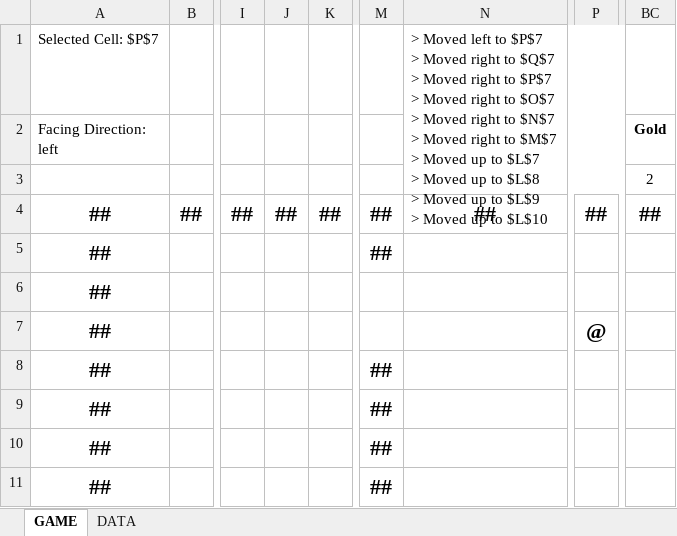
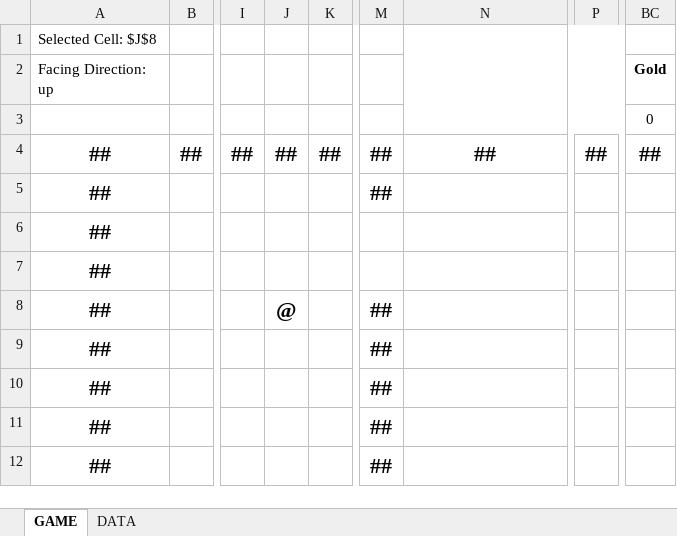
Before and after one commit to AwesomePenguin/test-vba-game, an Excel workbook: test-vba-game.xlsm, sheet GAME, drawn as a sheet; only a part is shown, gaps mark what is left out; the shorter side is filled out with more unchanged rows; values as stored, in another font and other column widths than the file's, no borders; conditional formats not drawn; ↵ is a line break in a cell; the diff names each change by its address in the sheet, - before the commit and + after, or states it on an @@ line.

```diff
--- a/test-vba-game.xlsm (sheet GAME)
+++ b/test-vba-game.xlsm (sheet GAME)
-A1 (Facing Direction: up): Selected Cell: $P$7
+A1 (Facing Direction: up): Selected Cell: $J$8
-N1: > Moved left to $P$7 ↵ > Moved right to $Q$7 ↵ > Moved right to $P$7 ↵ > Moved right to $O$7 ↵ > Moved right to $N$7 ↵ > Moved right to $M$7 ↵ > Moved up to $L$7 ↵ > Moved up to $L$8 ↵ > Moved up to $L$9 ↵ > Moved up to $L$10
+N1: (empty)
-A2: Facing Direction: left
+A2: Facing Direction: up
-BC3 (Gold): 2
+BC3 (Gold): 0
-P7: @
+P7: (empty)
-J8: (empty)
+J8: @
```
Also changed, not shown: 2 other files.
